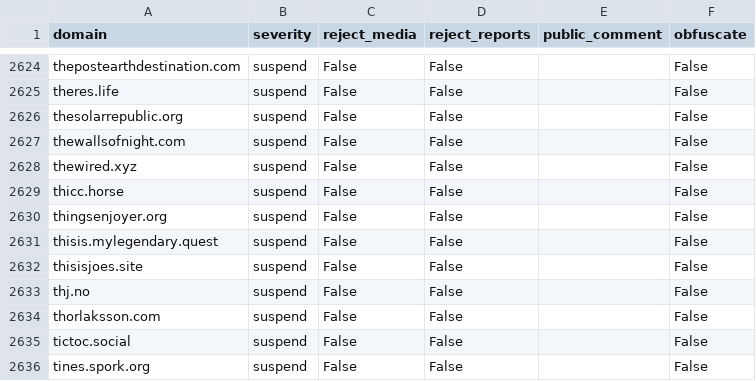
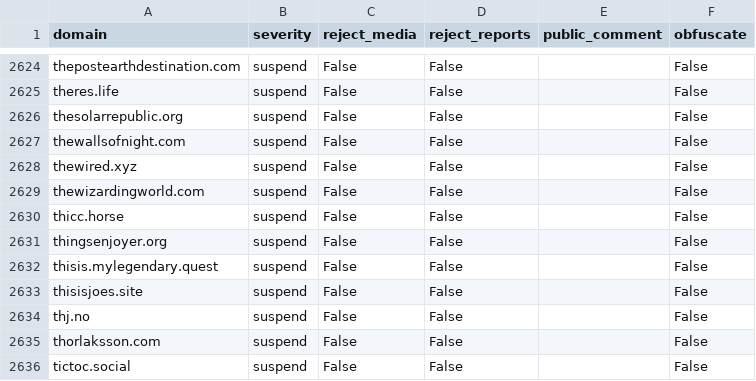
Before and after one commit to sgrigson/oliphant, a CSV file: blocklists/_unified_max_blocklist.csv, drawn as a sheet; only a part is shown, gaps mark what is left out; the shorter side is filled out with more unchanged rows.

```diff
--- a/blocklists/_unified_max_blocklist.csv
+++ b/blocklists/_unified_max_blocklist.csv
@@ -2628,2 +2628,3 @@ thewallsofnight.com,suspend,False,False,,False
 thewired.xyz,suspend,False,False,,False
+thewizardingworld.com,suspend,False,False,,False
 thicc.horse,suspend,False,False,,False
```
Also changed, not shown: blocklists/rage.love.csv.
